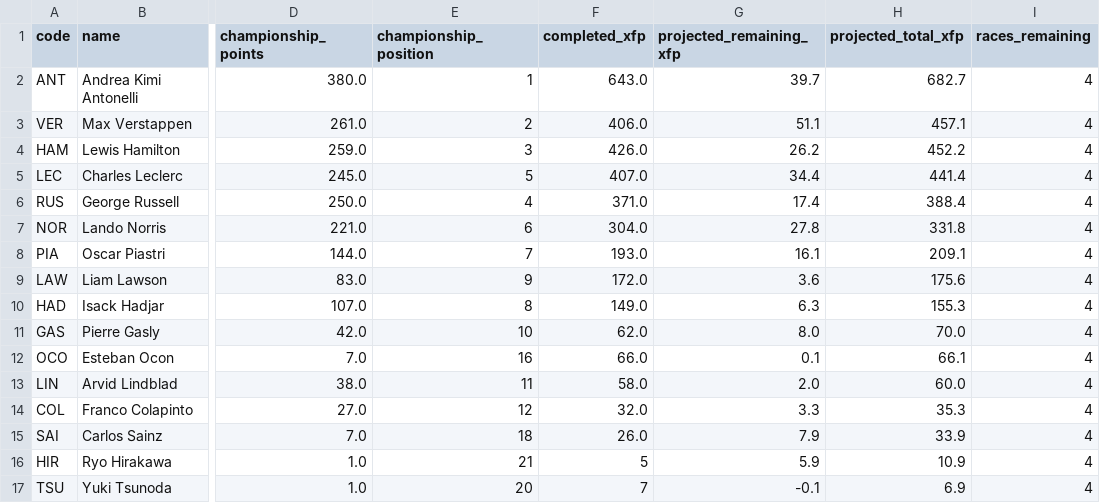
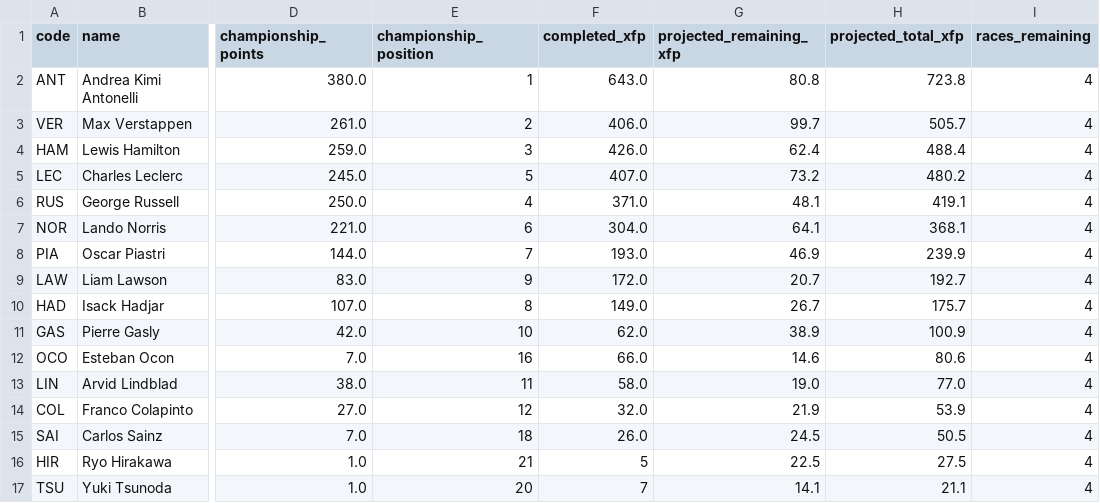
Before and after one commit to jackmaher08/FiveStat, a CSV file: data/exports/f1/fantasy_season_projections.csv, drawn as a sheet; only a part is shown, gaps mark what is left out; the diff covers the shown part only; the diff names each change by its address in the sheet, - before the commit and + after, or states it on an @@ line.

```diff
--- a/data/exports/f1/fantasy_season_projections.csv
+++ b/data/exports/f1/fantasy_season_projections.csv
-G2 (projected_remaining_xfp): 39.7
+G2 (projected_remaining_xfp): 80.8
-H2 (projected_total_xfp): 682.7
+H2 (projected_total_xfp): 723.8
-G3 (projected_remaining_xfp): 51.1
+G3 (projected_remaining_xfp): 99.7
-H3 (projected_total_xfp): 457.1
+H3 (projected_total_xfp): 505.7
-G4 (projected_remaining_xfp): 26.2
+G4 (projected_remaining_xfp): 62.4
-H4 (projected_total_xfp): 452.2
+H4 (projected_total_xfp): 488.4
-G5 (projected_remaining_xfp): 34.4
+G5 (projected_remaining_xfp): 73.2
-H5 (projected_total_xfp): 441.4
+H5 (projected_total_xfp): 480.2
-G6 (projected_remaining_xfp): 17.4
+G6 (projected_remaining_xfp): 48.1
-H6 (projected_total_xfp): 388.4
+H6 (projected_total_xfp): 419.1
-G7 (projected_remaining_xfp): 27.8
+G7 (projected_remaining_xfp): 64.1
-H7 (projected_total_xfp): 331.8
+H7 (projected_total_xfp): 368.1
-G8 (projected_remaining_xfp): 16.1
+G8 (projected_remaining_xfp): 46.9
-H8 (projected_total_xfp): 209.1
+H8 (projected_total_xfp): 239.9
-G9 (projected_remaining_xfp): 3.6
+G9 (projected_remaining_xfp): 20.7
-H9 (projected_total_xfp): 175.6
+H9 (projected_total_xfp): 192.7
-G10 (projected_remaining_xfp): 6.3
+G10 (projected_remaining_xfp): 26.7
-H10 (projected_total_xfp): 155.3
+H10 (projected_total_xfp): 175.7
-G11 (projected_remaining_xfp): 8.0
+G11 (projected_remaining_xfp): 38.9
-H11 (projected_total_xfp): 70.0
+H11 (projected_total_xfp): 100.9
-G12 (projected_remaining_xfp): 0.1
+G12 (projected_remaining_xfp): 14.6
-H12 (projected_total_xfp): 66.1
+H12 (projected_total_xfp): 80.6
-G13 (projected_remaining_xfp): 2.0
+G13 (projected_remaining_xfp): 19.0
-H13 (projected_total_xfp): 60.0
+H13 (projected_total_xfp): 77.0
-G14 (projected_remaining_xfp): 3.3
+G14 (projected_remaining_xfp): 21.9
-H14 (projected_total_xfp): 35.3
+H14 (projected_total_xfp): 53.9
-G15 (projected_remaining_xfp): 7.9
+G15 (projected_remaining_xfp): 24.5
-H15 (projected_total_xfp): 33.9
+H15 (projected_total_xfp): 50.5
-G16 (projected_remaining_xfp): 5.9
+G16 (projected_remaining_xfp): 22.5
-H16 (projected_total_xfp): 10.9
+H16 (projected_total_xfp): 27.5
-G17 (projected_remaining_xfp): -0.1
+G17 (projected_remaining_xfp): 14.1
-H17 (projected_total_xfp): 6.9
+H17 (projected_total_xfp): 21.1
```
Also changed, not shown: 2 added rows, 1 removed row and 16 edited cells elsewhere in this file, data/exports/f1/fantasy_transfer_targets.csv, data/exports/f1/race_predictions.csv, 2 other files.
